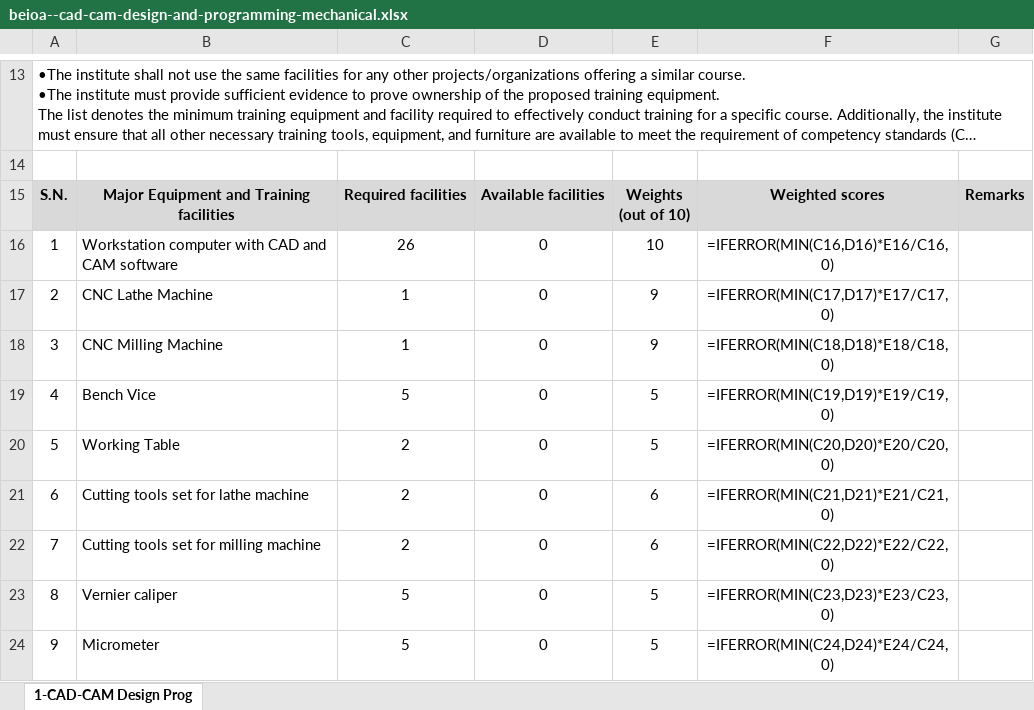
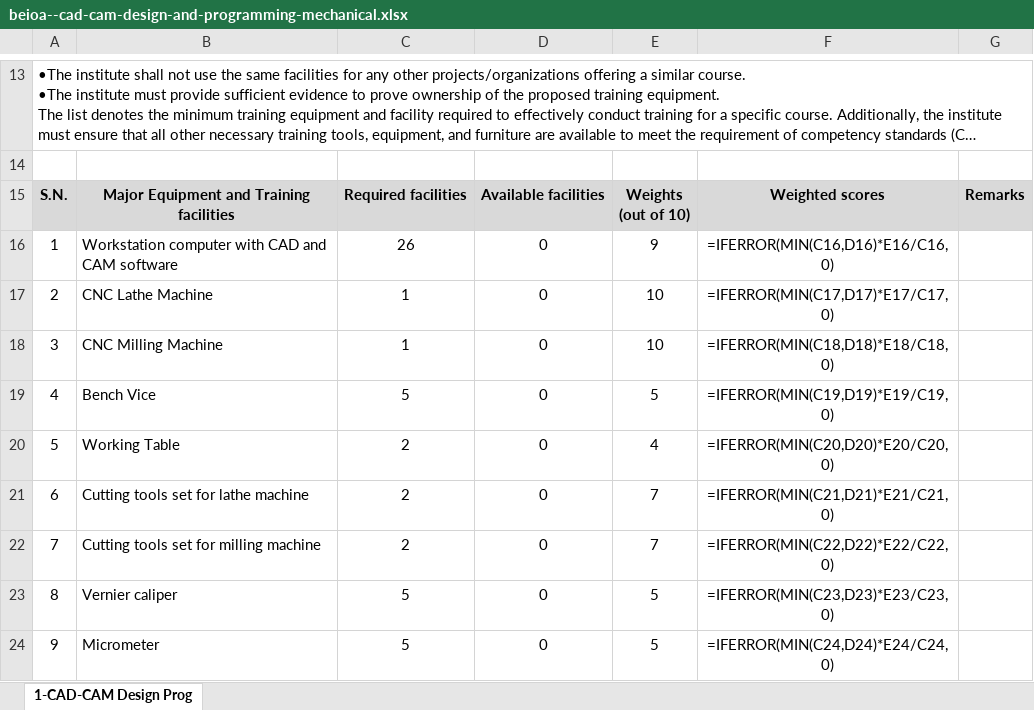
Before and after one commit to shourovrm/SICIP-standards, an Excel workbook: data/xlsx/beioa--cad-cam-design-and-programming-mechanical.xlsx, sheet 1-CAD-CAM Design Prog, drawn as a sheet; only a part is shown, gaps mark what is left out; long unchanged cells end in …; values as stored, in another font and other column widths than the file's, no borders; formulas without a stored value are shown as written; the diff names each change by its address in the sheet, - before the commit and + after, or states it on an @@ line.

```diff
--- a/data/xlsx/beioa--cad-cam-design-and-programming-mechanical.xlsx (sheet 1-CAD-CAM Design Prog)
+++ b/data/xlsx/beioa--cad-cam-design-and-programming-mechanical.xlsx (sheet 1-CAD-CAM Design Prog)
-E16: 10
+E16: 9
-E17:E18: 9
+E17:E18: 10
-E20: 5
+E20: 4
-E21:E22: 6
+E21:E22: 7
```
Also changed, not shown: data/xlsx/bmet--cad-cam-design-and-cnc-machine-operation.xlsx, lab-standards/BEIOA-lab-standard.xlsx, 3 other files.
